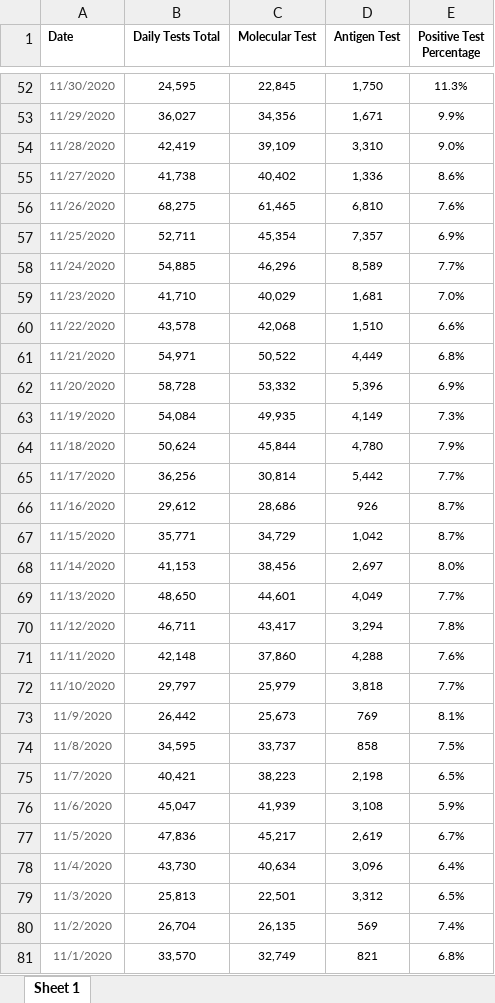
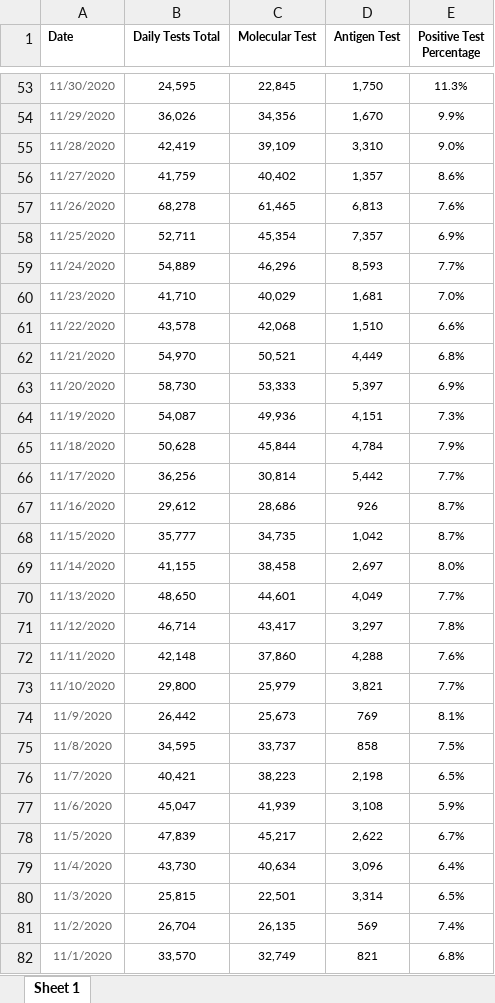
Before and after one commit to arorapankaj/tempRepo, an Excel workbook: nc_state_tests.xlsx, sheet Sheet 1, drawn as a sheet; only a part is shown, gaps mark what is left out; values as stored, in another font and other column widths than the file's, no borders; addresses are those after the commit; the diff covers the shown part only; the diff names each change by its address in the sheet, - before the commit and + after, or states it on an @@ line.

```diff
--- a/nc_state_tests.xlsx (sheet Sheet 1)
+++ b/nc_state_tests.xlsx (sheet Sheet 1)
-B54 (Daily Tests Total): 36,027
+B54 (Daily Tests Total): 36,026
-D54 (Antigen Test): 1,671
+D54 (Antigen Test): 1,670
-B56 (Daily Tests Total): 41,738
+B56 (Daily Tests Total): 41,759
-D56 (Antigen Test): 1,336
+D56 (Antigen Test): 1,357
-B57 (Daily Tests Total): 68,275
+B57 (Daily Tests Total): 68,278
-D57 (Antigen Test): 6,810
+D57 (Antigen Test): 6,813
-B59 (Daily Tests Total): 54,885
+B59 (Daily Tests Total): 54,889
-D59 (Antigen Test): 8,589
+D59 (Antigen Test): 8,593
-B62 (Daily Tests Total): 54,971
+B62 (Daily Tests Total): 54,970
-C62 (Molecular Test): 50,522
+C62 (Molecular Test): 50,521
-B63 (Daily Tests Total): 58,728
+B63 (Daily Tests Total): 58,730
-C63 (Molecular Test): 53,332
+C63 (Molecular Test): 53,333
-D63 (Antigen Test): 5,396
+D63 (Antigen Test): 5,397
-B64 (Daily Tests Total): 54,084
+B64 (Daily Tests Total): 54,087
-C64 (Molecular Test): 49,935
+C64 (Molecular Test): 49,936
-D64 (Antigen Test): 4,149
+D64 (Antigen Test): 4,151
-B65 (Daily Tests Total): 50,624
+B65 (Daily Tests Total): 50,628
-D65 (Antigen Test): 4,780
+D65 (Antigen Test): 4,784
-B68 (Daily Tests Total): 35,771
+B68 (Daily Tests Total): 35,777
-C68 (Molecular Test): 34,729
+C68 (Molecular Test): 34,735
-B69 (Daily Tests Total): 41,153
+B69 (Daily Tests Total): 41,155
-C69 (Molecular Test): 38,456
+C69 (Molecular Test): 38,458
-B71 (Daily Tests Total): 46,711
+B71 (Daily Tests Total): 46,714
-D71 (Antigen Test): 3,294
+D71 (Antigen Test): 3,297
-B73 (Daily Tests Total): 29,797
+B73 (Daily Tests Total): 29,800
-D73 (Antigen Test): 3,818
+D73 (Antigen Test): 3,821
-B78 (Daily Tests Total): 47,836
+B78 (Daily Tests Total): 47,839
-D78 (Antigen Test): 2,619
+D78 (Antigen Test): 2,622
-B80 (Daily Tests Total): 25,813
+B80 (Daily Tests Total): 25,815
-D80 (Antigen Test): 3,312
+D80 (Antigen Test): 3,314
```
Also changed, not shown: 1 added row and 122 edited cells elsewhere in this sheet, contra_costa_county_testing.xlsx, nc_state_cases_deaths.xlsx, 4 other files.
